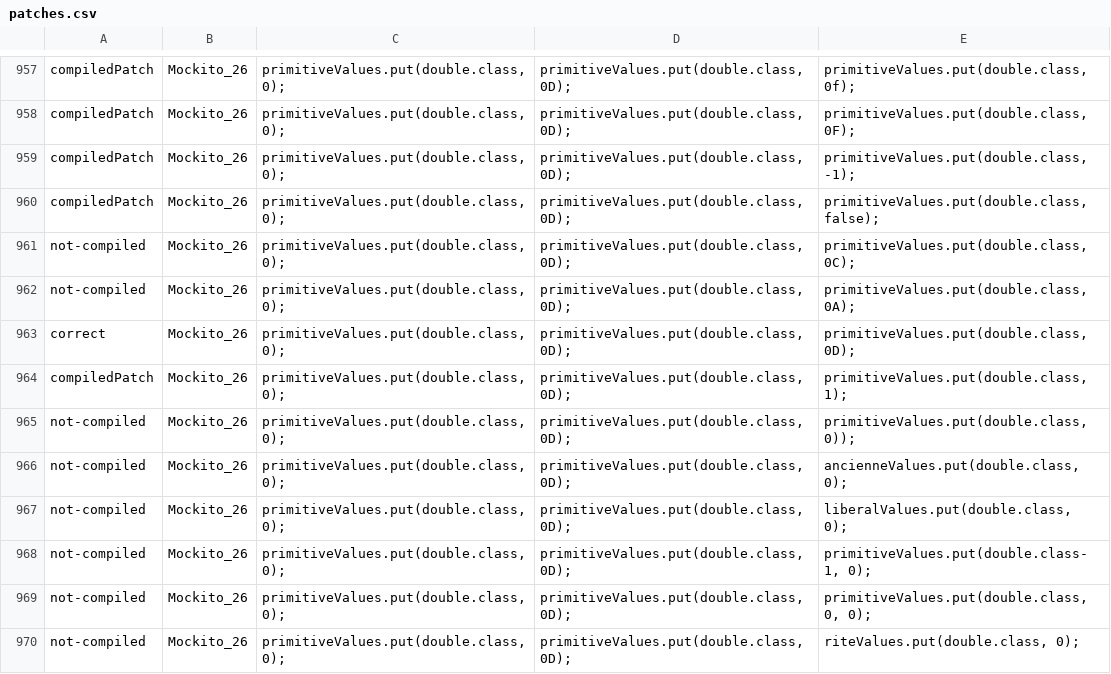
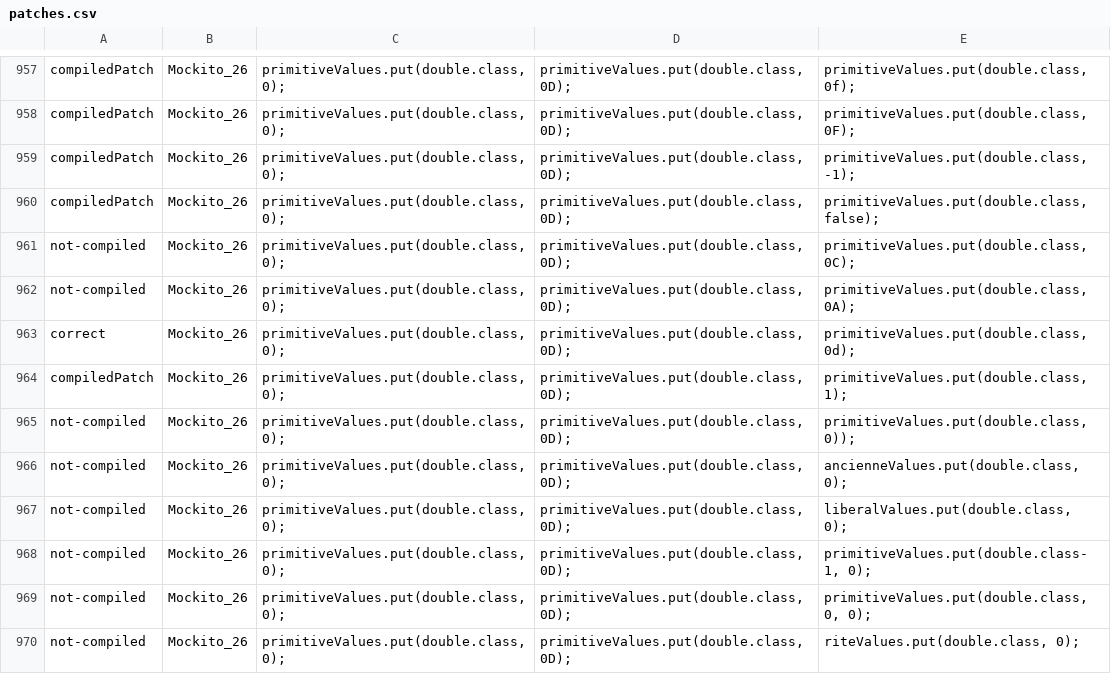
Before and after one commit to ASSERT-KTH/RewardRepair, a CSV file: result/patches.csv, drawn as a sheet; only a part is shown, gaps mark what is left out.

```diff
--- a/result/patches.csv
+++ b/result/patches.csv
@@ -962,3 +962,3 @@ not-compiled	Mockito_26	primitiveValues.put(double.class,  0);	primitiveValues.p
 not-compiled	Mockito_26	primitiveValues.put(double.class,  0);	primitiveValues.put(double.class,  0D);	primitiveValues.put(double.class,  0A);
-correct	Mockito_26	primitiveValues.put(double.class,  0);	primitiveValues.put(double.class,  0D);	primitiveValues.put(double.class,  0D);
+correct	Mockito_26	primitiveValues.put(double.class,  0);	primitiveValues.put(double.class,  0D);	primitiveValues.put(double.class,  0d);
 compiledPatch	Mockito_26	primitiveValues.put(double.class,  0);	primitiveValues.put(double.class,  0D);	primitiveValues.put(double.class,  1);
```
Also changed, not shown: 1 other file.
